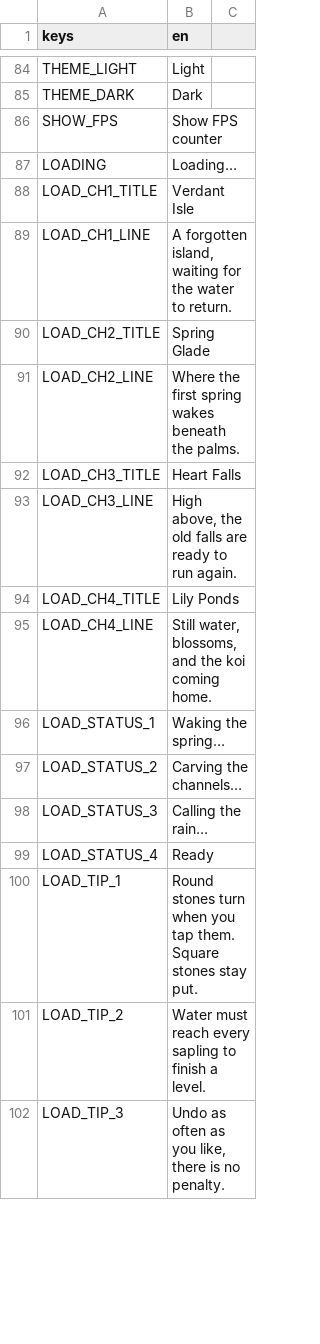
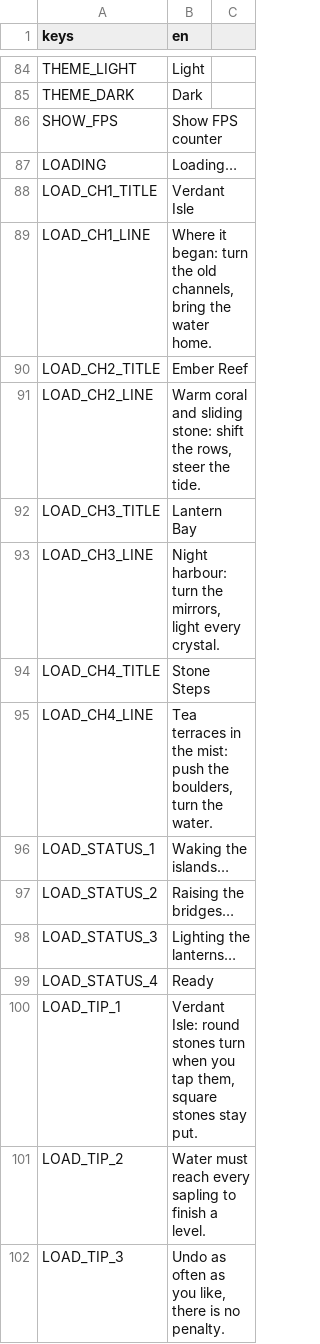
Before and after one commit to byscyde/luma-game, a CSV file: resources/localization/strings.csv, drawn as a sheet; only a part is shown, gaps mark what is left out; the diff covers the shown part only.

```diff
--- a/resources/localization/strings.csv
+++ b/resources/localization/strings.csv
@@ -88,14 +88,14 @@ LOADING,Loading…
 LOAD_CH1_TITLE,Verdant Isle
-LOAD_CH1_LINE,"A forgotten island, waiting for the water to return."
-LOAD_CH2_TITLE,Spring Glade
-LOAD_CH2_LINE,Where the first spring wakes beneath the palms.
-LOAD_CH3_TITLE,Heart Falls
-LOAD_CH3_LINE,"High above, the old falls are ready to run again."
-LOAD_CH4_TITLE,Lily Ponds
-LOAD_CH4_LINE,"Still water, blossoms, and the koi coming home."
-LOAD_STATUS_1,Waking the spring…
-LOAD_STATUS_2,Carving the channels…
-LOAD_STATUS_3,Calling the rain…
+LOAD_CH1_LINE,"Where it began: turn the old channels, bring the water home."
+LOAD_CH2_TITLE,Ember Reef
+LOAD_CH2_LINE,"Warm coral and sliding stone: shift the rows, steer the tide."
+LOAD_CH3_TITLE,Lantern Bay
+LOAD_CH3_LINE,"Night harbour: turn the mirrors, light every crystal."
+LOAD_CH4_TITLE,Stone Steps
+LOAD_CH4_LINE,"Tea terraces in the mist: push the boulders, turn the water."
+LOAD_STATUS_1,Waking the islands…
+LOAD_STATUS_2,Raising the bridges…
+LOAD_STATUS_3,Lighting the lanterns…
 LOAD_STATUS_4,Ready
-LOAD_TIP_1,Round stones turn when you tap them. Square stones stay put.
+LOAD_TIP_1,"Verdant Isle: round stones turn when you tap them, square stones stay put."
 LOAD_TIP_2,Water must reach every sapling to finish a level.
```
Also changed, not shown: 10 added rows and 1 edited cell elsewhere in this file, 13 other files.
